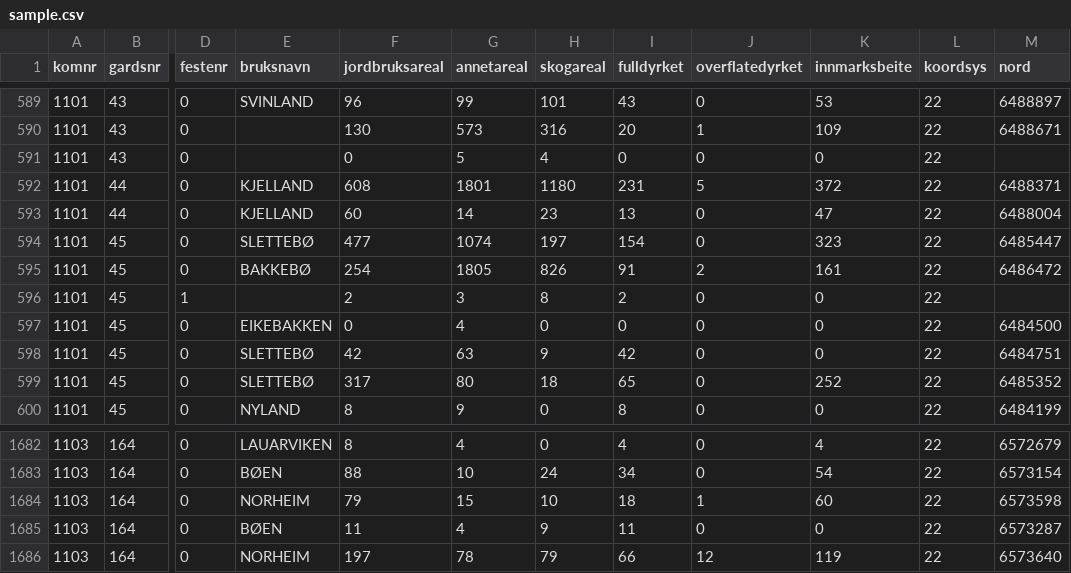
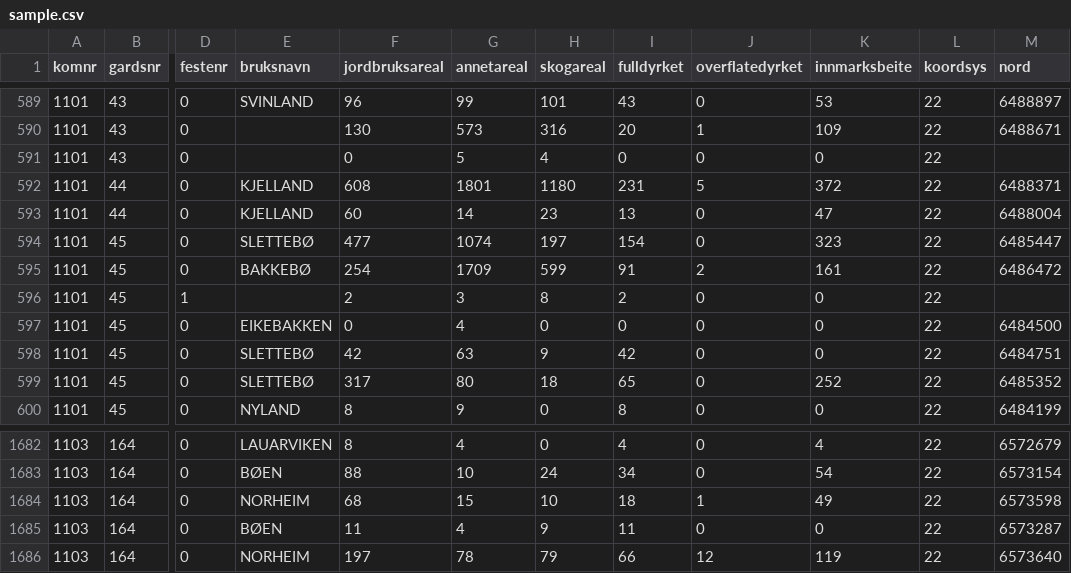
Before and after one commit to datahotellet/ldir-test, a CSV file: datasets/landbrukseiendommer/sample.csv, drawn as a sheet; only a part is shown, gaps mark what is left out; the diff names each change by its address in the sheet, - before the commit and + after, or states it on an @@ line.

```diff
--- a/datasets/landbrukseiendommer/sample.csv
+++ b/datasets/landbrukseiendommer/sample.csv
-G595 (annetareal): 1805
+G595 (annetareal): 1709
-H595 (skogareal): 826
+H595 (skogareal): 599
-F1684 (jordbruksareal): 79
+F1684 (jordbruksareal): 68
-K1684 (innmarksbeite): 60
+K1684 (innmarksbeite): 49
```
Also changed, not shown: datasets/foretak/sample.csv, datasets/grunneiendommer/sample.csv, 7 other files.
